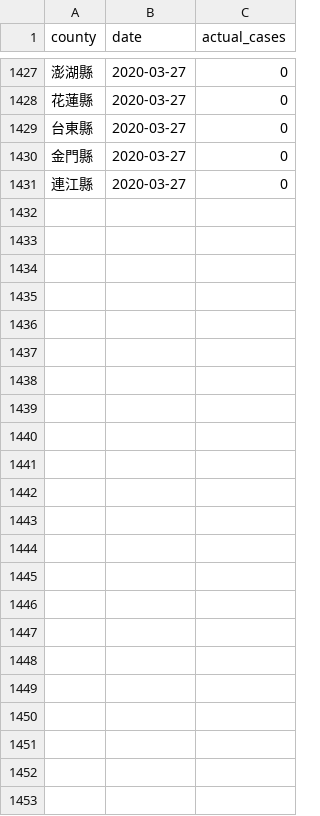
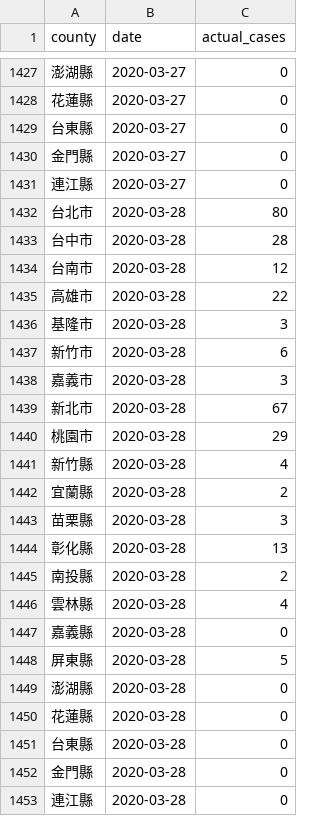
Before and after one commit to dspim/COVID-19-Forecasts, a CSV file: data/Stage1/Stage1_Taiwan_CDC.csv, drawn as a sheet; only a part is shown, gaps mark what is left out; the diff names each change by its address in the sheet, - before the commit and + after, or states it on an @@ line.

```diff
--- a/data/Stage1/Stage1_Taiwan_CDC.csv
+++ b/data/Stage1/Stage1_Taiwan_CDC.csv
+row 1432: 台北市 | 2020-03-28 | 80
+row 1433: 台中市 | 2020-03-28 | 28
+row 1434: 台南市 | 2020-03-28 | 12
+row 1435: 高雄市 | 2020-03-28 | 22
+row 1436: 基隆市 | 2020-03-28 | 3
+row 1437: 新竹市 | 2020-03-28 | 6
+row 1438: 嘉義市 | 2020-03-28 | 3
+row 1439: 新北市 | 2020-03-28 | 67
+row 1440: 桃園市 | 2020-03-28 | 29
+row 1441: 新竹縣 | 2020-03-28 | 4
+row 1442: 宜蘭縣 | 2020-03-28 | 2
+row 1443: 苗栗縣 | 2020-03-28 | 3
+row 1444: 彰化縣 | 2020-03-28 | 13
+row 1445: 南投縣 | 2020-03-28 | 2
+row 1446: 雲林縣 | 2020-03-28 | 4
+row 1447: 嘉義縣 | 2020-03-28 | 0
+row 1448: 屏東縣 | 2020-03-28 | 5
+row 1449: 澎湖縣 | 2020-03-28 | 0
+row 1450: 花蓮縣 | 2020-03-28 | 0
+row 1451: 台東縣 | 2020-03-28 | 0
+row 1452: 金門縣 | 2020-03-28 | 0
+row 1453: 連江縣 | 2020-03-28 | 0
```
Also changed, not shown: data/Stage1/Stage1_NovelCovid_tw.csv, data/Stage2/Stage2_tw_county_pred.csv, 13 other files.
